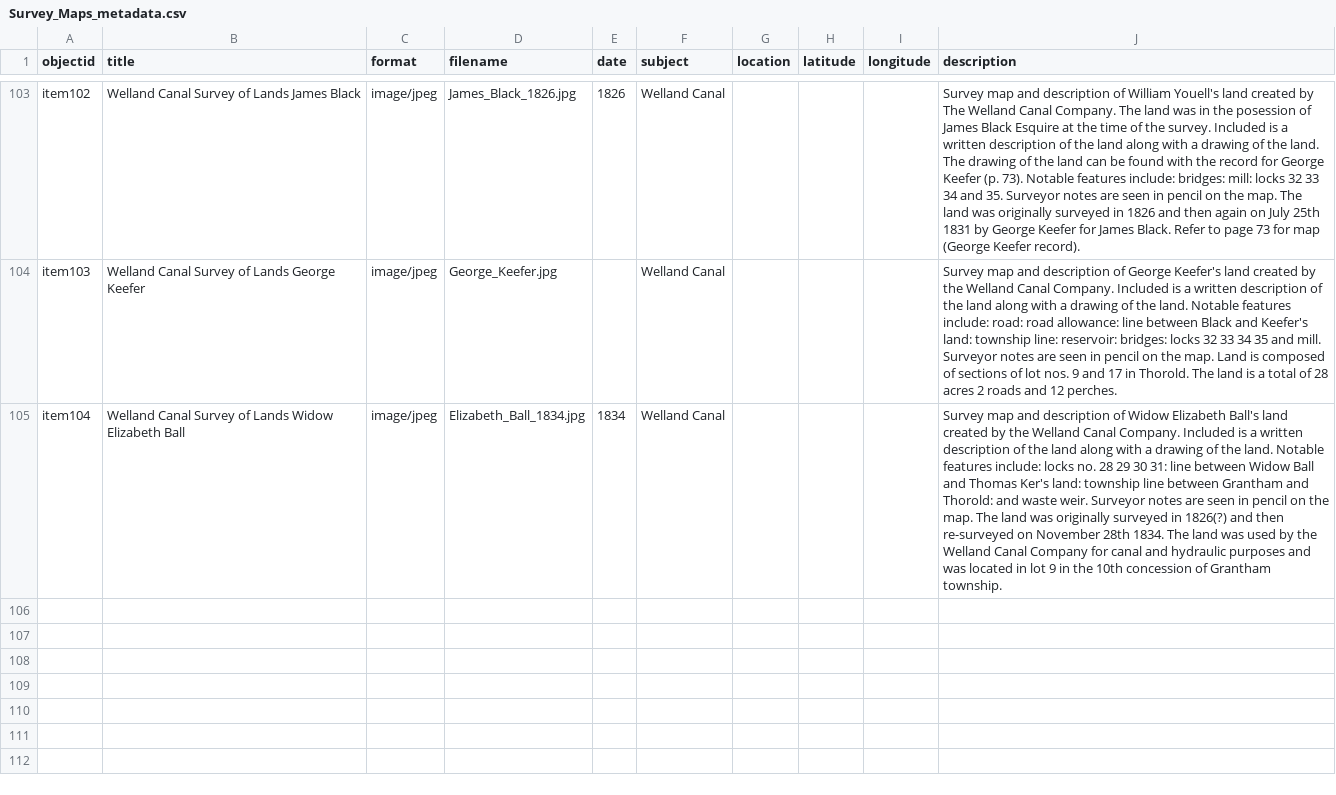
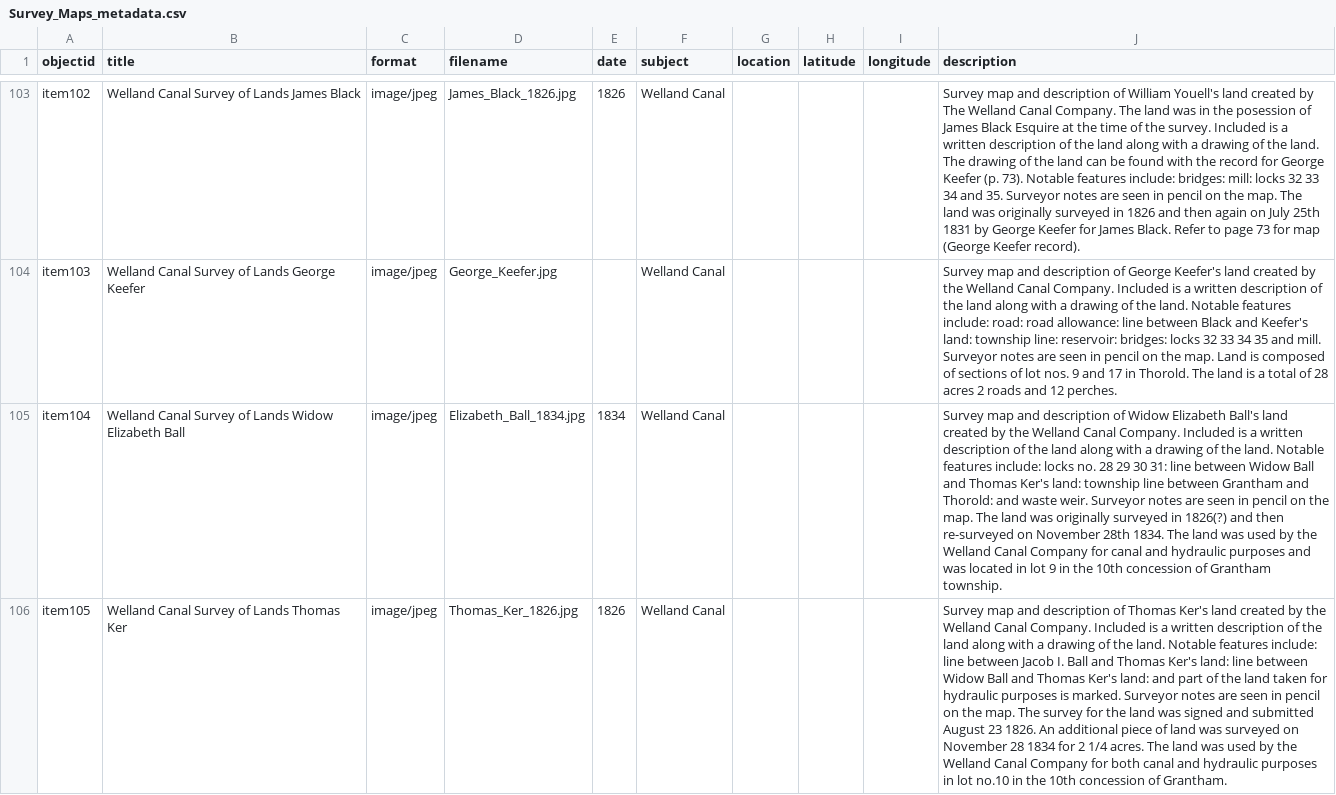
Before and after one commit to chantalcameron/Welland-Canal-Survey-Maps, a CSV file: _data/Survey_Maps_metadata.csv, drawn as a sheet; only a part is shown, gaps mark what is left out; the diff names each change by its address in the sheet, - before the commit and + after, or states it on an @@ line.

Commit message:
Update Survey_Maps_metadata.csv

```diff
--- a/_data/Survey_Maps_metadata.csv
+++ b/_data/Survey_Maps_metadata.csv
+row 106: item105 | Welland Canal Survey of Lands Thomas Ker | image/jpeg | Thomas_Ker_1826.jpg | 1826 | Welland Canal |  |  |  | Survey map and description of Thomas Ker's land created by the Welland Canal Company. Included is a written description of the land along with a drawing of the land. Notable features include: line between Jacob I. Ball and Thomas Ker's land: line between Widow Ball and Thomas Ker's land: and part of the land taken for hydraulic purposes is marked. Surveyor notes are seen in pencil on the map. The survey for the land was signed and submitted August 23 1826. An additional piece of land was surveyed on November 28 1834 for 2 1/4 acres. The land was used by the Welland Canal Company for both canal and hydraulic purposes in lot no.10 in the 10th concession of Grantham.
```
